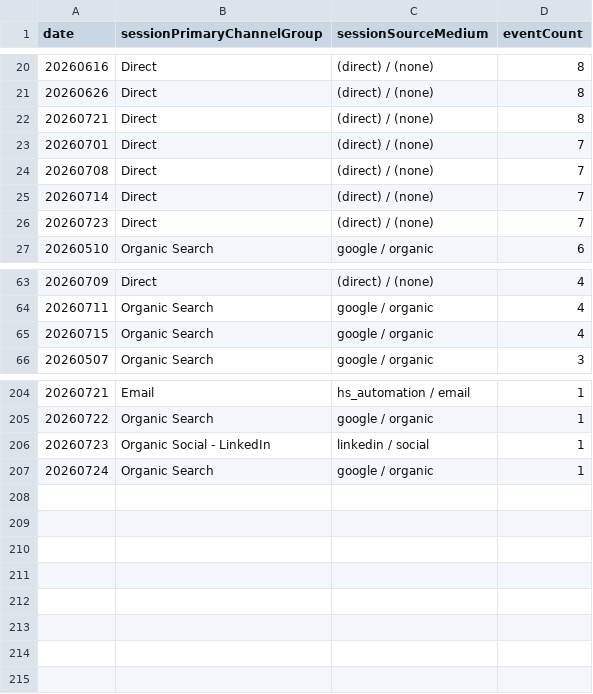
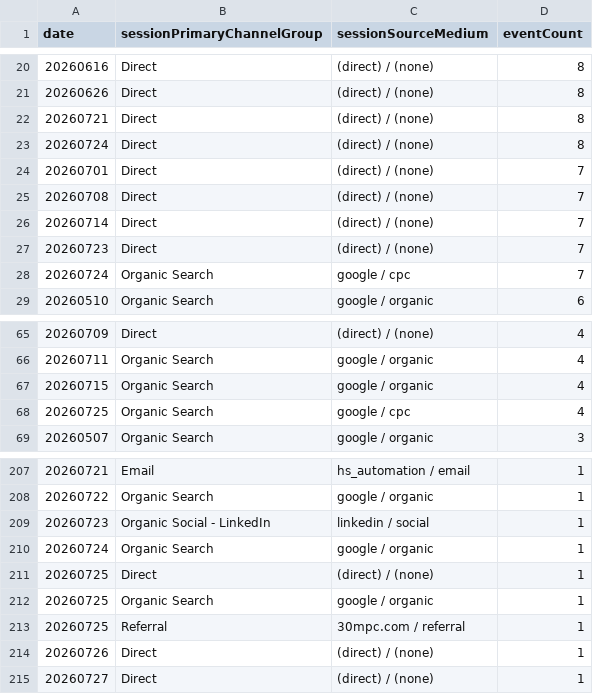
Before and after one commit to UncleAchoo/growth-dashboard, a CSV file: data/GA4 Dashboard Feed - GA4 - File 2 (3).csv, drawn as a sheet; only a part is shown, gaps mark what is left out.

```diff
--- a/data/GA4 Dashboard Feed - GA4 - File 2 (3).csv
+++ b/data/GA4 Dashboard Feed - GA4 - File 2 (3).csv
@@ -22,2 +22,3 @@ date,sessionPrimaryChannelGroup,sessionSourceMedium,eventCount
 20260721,Direct,(direct) / (none),8
+20260724,Direct,(direct) / (none),8
 20260701,Direct,(direct) / (none),7
@@ -26,2 +27,3 @@ date,sessionPrimaryChannelGroup,sessionSourceMedium,eventCount
 20260723,Direct,(direct) / (none),7
+20260724,Organic Search,google / cpc,7
 20260510,Organic Search,google / organic,6
@@ -65,2 +67,3 @@ date,sessionPrimaryChannelGroup,sessionSourceMedium,eventCount
 20260715,Organic Search,google / organic,4
+20260725,Organic Search,google / cpc,4
 20260507,Organic Search,google / organic,3
@@ -207 +210,6 @@ date,sessionPrimaryChannelGroup,sessionSourceMedium,eventCount
 20260724,Organic Search,google / organic,1
+20260725,Direct,(direct) / (none),1
+20260725,Organic Search,google / organic,1
+20260725,Referral,30mpc.com / referral,1
+20260726,Direct,(direct) / (none),1
+20260727,Direct,(direct) / (none),1
```
Also changed, not shown: data/GA4 Dashboard Feed - GA4 - File 1 (3).csv, data/GA4 Dashboard Feed - GA4 - File 3 (3).csv, 2 other files.
